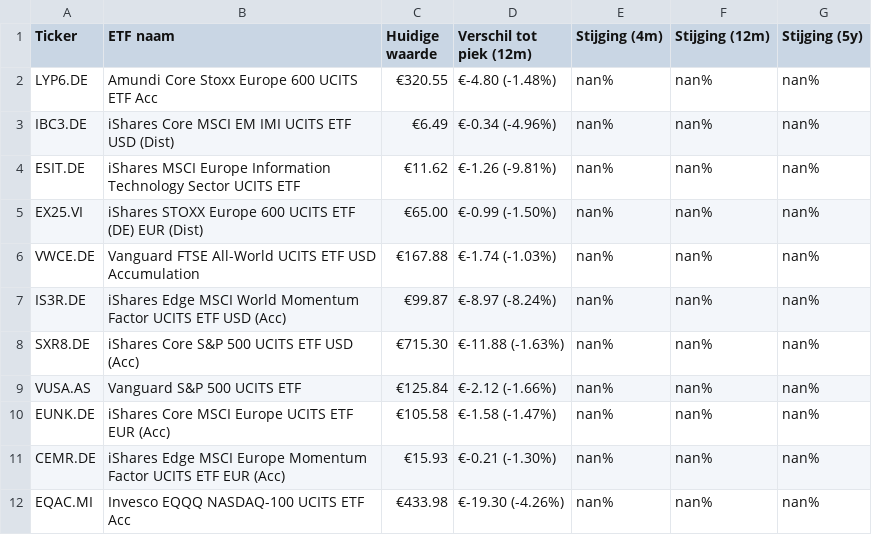
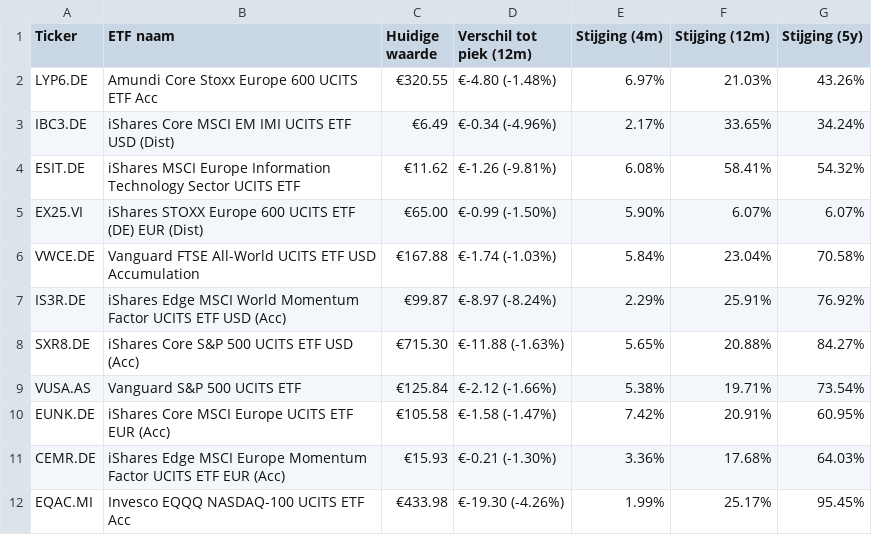
Before and after one commit to koen-vdaa/dagelijkse_export_site, a CSV file: docs/etf_overzicht.csv, drawn as a sheet.

```diff
--- a/docs/etf_overzicht.csv
+++ b/docs/etf_overzicht.csv
@@ -1,12 +1,12 @@
 Ticker,ETF naam,Huidige waarde,Verschil tot piek (12m),Stijging (4m),Stijging (12m),Stijging (5y)
-LYP6.DE,Amundi Core Stoxx Europe 600 UCITS ETF Acc,€320.55,€-4.80 (-1.48%),nan%,nan%,nan%
-IBC3.DE,iShares Core MSCI EM IMI UCITS ETF USD (Dist),€6.49,€-0.34 (-4.96%),nan%,nan%,nan%
-ESIT.DE,iShares MSCI Europe Information Technology Sector UCITS ETF,€11.62,€-1.26 (-9.81%),nan%,nan%,nan%
-EX25.VI,iShares STOXX Europe 600 UCITS ETF (DE) EUR (Dist),€65.00,€-0.99 (-1.50%),nan%,nan%,nan%
-VWCE.DE,Vanguard FTSE All-World UCITS ETF USD Accumulation,€167.88,€-1.74 (-1.03%),nan%,nan%,nan%
-IS3R.DE,iShares Edge MSCI World Momentum Factor UCITS ETF USD (Acc),€99.87,€-8.97 (-8.24%),nan%,nan%,nan%
-SXR8.DE,iShares Core S&P 500 UCITS ETF USD (Acc),€715.30,€-11.88 (-1.63%),nan%,nan%,nan%
-VUSA.AS,Vanguard S&P 500 UCITS ETF,€125.84,€-2.12 (-1.66%),nan%,nan%,nan%
-EUNK.DE,iShares Core MSCI Europe UCITS ETF EUR (Acc),€105.58,€-1.58 (-1.47%),nan%,nan%,nan%
-CEMR.DE,iShares Edge MSCI Europe Momentum Factor UCITS ETF EUR (Acc),€15.93,€-0.21 (-1.30%),nan%,nan%,nan%
-EQAC.MI,Invesco EQQQ NASDAQ-100 UCITS ETF Acc,€433.98,€-19.30 (-4.26%),nan%,nan%,nan%
+LYP6.DE,Amundi Core Stoxx Europe 600 UCITS ETF Acc,€320.55,€-4.80 (-1.48%),6.97%,21.03%,43.26%
+IBC3.DE,iShares Core MSCI EM IMI UCITS ETF USD (Dist),€6.49,€-0.34 (-4.96%),2.17%,33.65%,34.24%
+ESIT.DE,iShares MSCI Europe Information Technology Sector UCITS ETF,€11.62,€-1.26 (-9.81%),6.08%,58.41%,54.32%
+EX25.VI,iShares STOXX Europe 600 UCITS ETF (DE) EUR (Dist),€65.00,€-0.99 (-1.50%),5.90%,6.07%,6.07%
+VWCE.DE,Vanguard FTSE All-World UCITS ETF USD Accumulation,€167.88,€-1.74 (-1.03%),5.84%,23.04%,70.58%
+IS3R.DE,iShares Edge MSCI World Momentum Factor UCITS ETF USD (Acc),€99.87,€-8.97 (-8.24%),2.29%,25.91%,76.92%
+SXR8.DE,iShares Core S&P 500 UCITS ETF USD (Acc),€715.30,€-11.88 (-1.63%),5.65%,20.88%,84.27%
+VUSA.AS,Vanguard S&P 500 UCITS ETF,€125.84,€-2.12 (-1.66%),5.38%,19.71%,73.54%
+EUNK.DE,iShares Core MSCI Europe UCITS ETF EUR (Acc),€105.58,€-1.58 (-1.47%),7.42%,20.91%,60.95%
+CEMR.DE,iShares Edge MSCI Europe Momentum Factor UCITS ETF EUR (Acc),€15.93,€-0.21 (-1.30%),3.36%,17.68%,64.03%
+EQAC.MI,Invesco EQQQ NASDAQ-100 UCITS ETF Acc,€433.98,€-19.30 (-4.26%),1.99%,25.17%,95.45%
```
Also changed, not shown: 3 other files.
